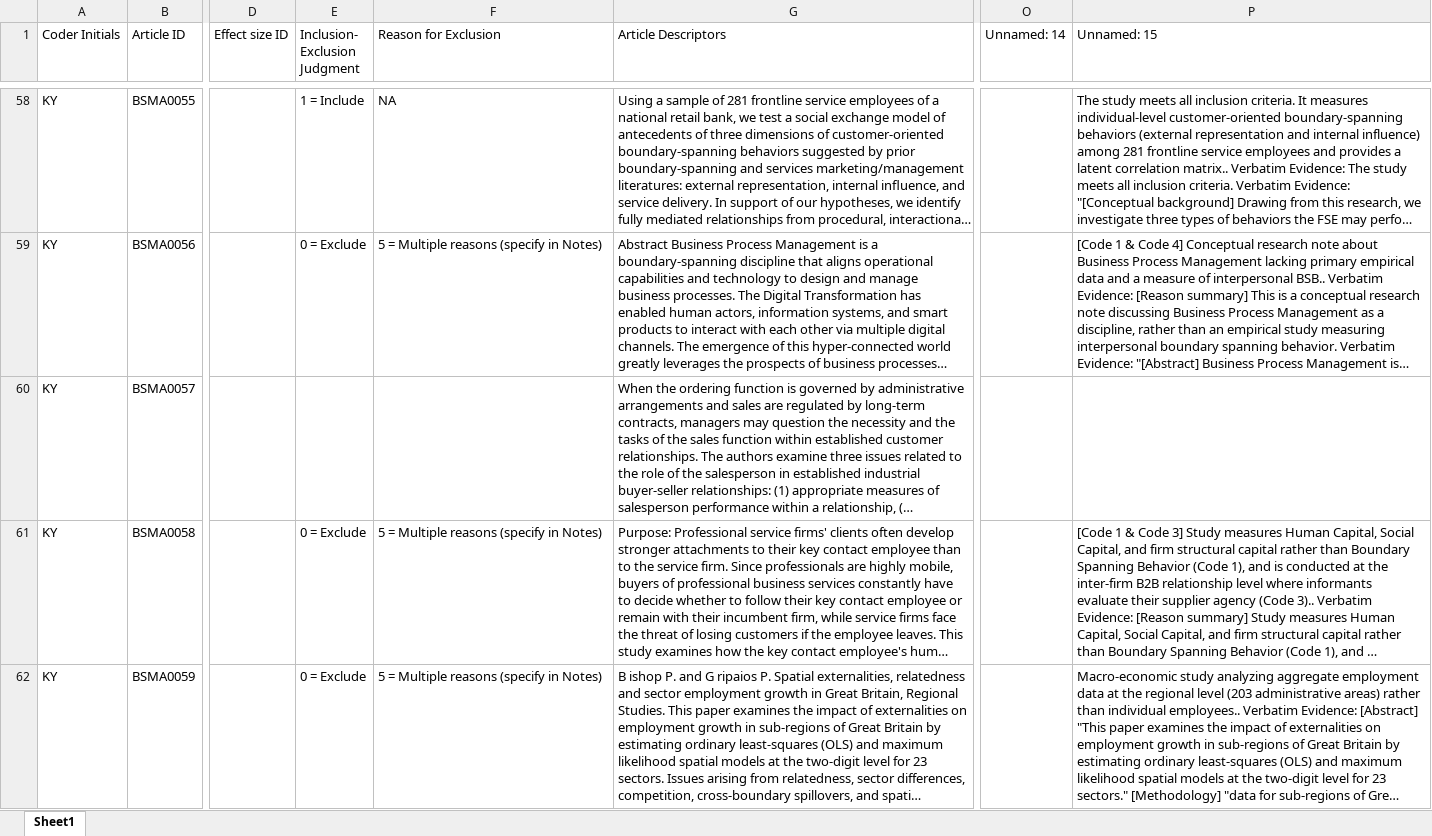
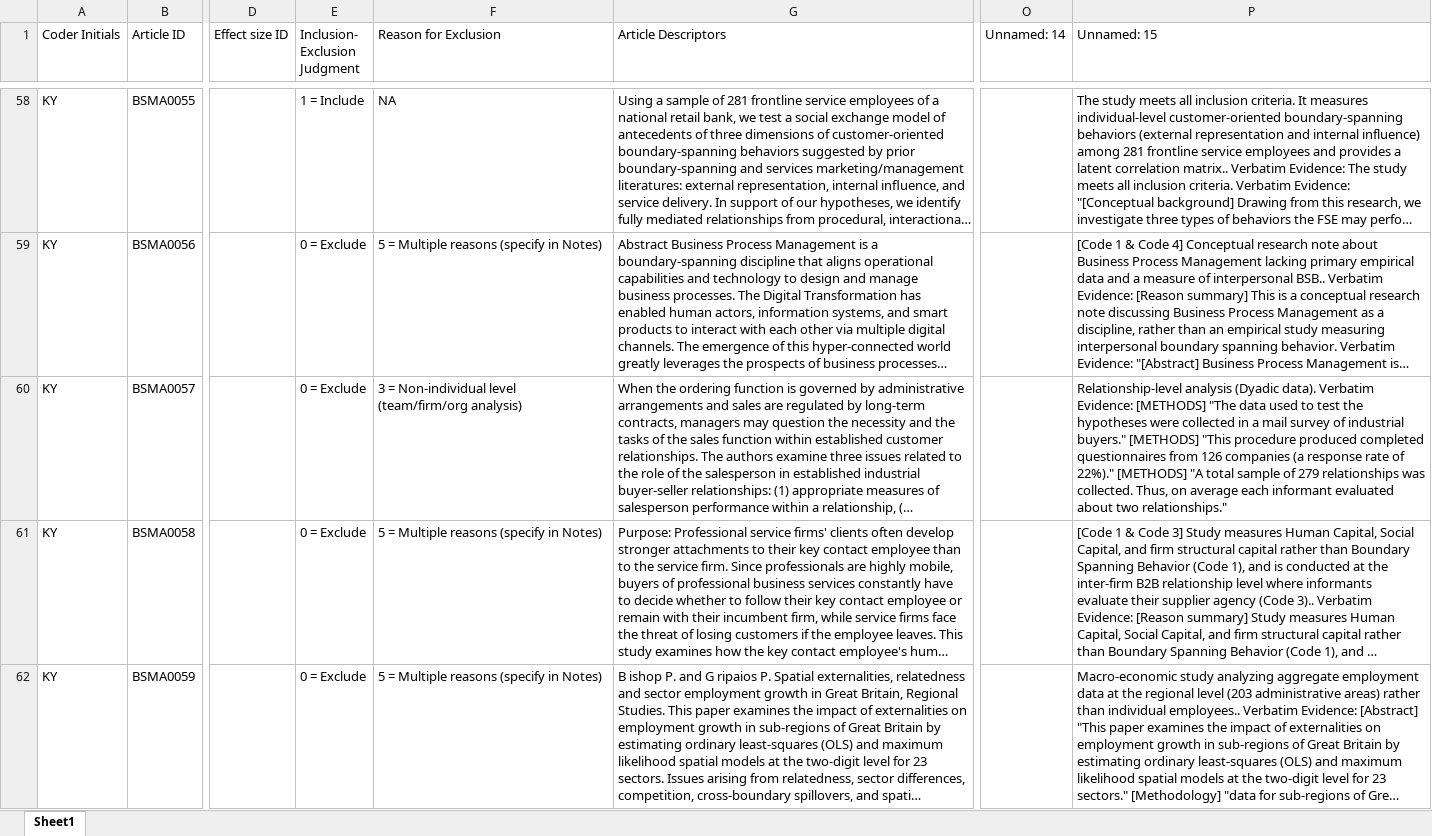
Before and after one commit to canadaofbin-netizen/BSMA_Summative, an Excel workbook: BSMA_AI_Run_Validation2.xlsx, sheet Sheet1, drawn as a sheet; only a part is shown, gaps mark what is left out; long unchanged cells end in …; values as stored, in another font and other column widths than the file's, no borders; the diff covers the shown part only; the diff names each change by its address in the sheet, - before the commit and + after, or states it on an @@ line.

```diff
--- a/BSMA_AI_Run_Validation2.xlsx (sheet Sheet1)
+++ b/BSMA_AI_Run_Validation2.xlsx (sheet Sheet1)
-E60 (Inclusion- Exclusion Judgment): (empty)
+E60 (Inclusion- Exclusion Judgment): 0 = Exclude
-F60 (Reason for Exclusion): (empty)
+F60 (Reason for Exclusion): 3 = Non-individual level (team/firm/org analysis)
-P60 (Unnamed: 15): (empty)
+P60 (Unnamed: 15): Relationship-level analysis (Dyadic data). Verbatim Evidence: [METHODS] "The data used to test the hypotheses were collected in a mail survey of industrial buyers." [METHODS] "This procedure produced completed questionnaires from 126 companies (a response rate of 22%)." [METHODS] "A total sample of 279 relationships was collected. Thus, on average each informant evaluated about two relationships."
```
Also changed, not shown: 3 edited cells elsewhere in this sheet.
